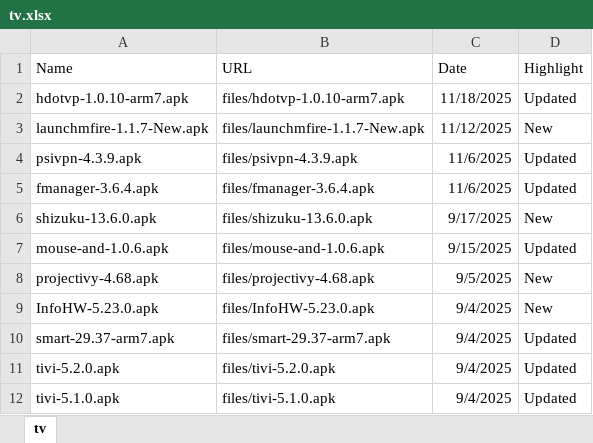
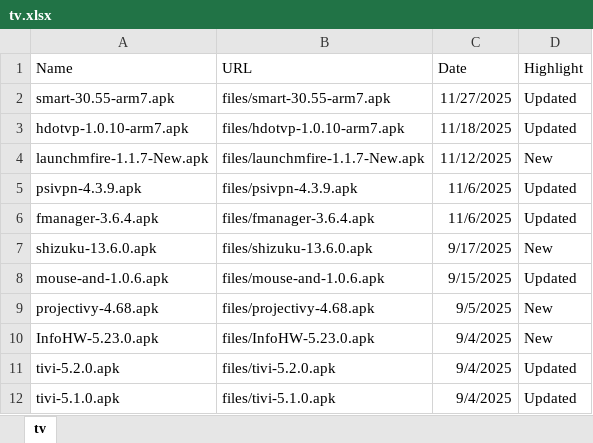
Before and after one commit to kaddons/kaddons.github.io, an Excel workbook: addons/tv/tv.xlsx, sheet tv, drawn as a sheet; only a part is shown; values as stored, in another font and other column widths than the file's, no borders; removed rows and columns are numbered as before the commit, all else as after; the diff names each change by its address in the sheet, - before the commit and + after, or states it on an @@ line.

```diff
--- a/addons/tv/tv.xlsx (sheet tv)
+++ b/addons/tv/tv.xlsx (sheet tv)
+row 2: smart-30.55-arm7.apk | files/smart-30.55-arm7.apk | 11/27/2025 | Updated
-row 10: smart-29.37-arm7.apk | files/smart-29.37-arm7.apk | 9/4/2025 | Updated
```
Also changed, not shown: formulas that keep their value, addons/other/other.xlsx, 3 other files.
